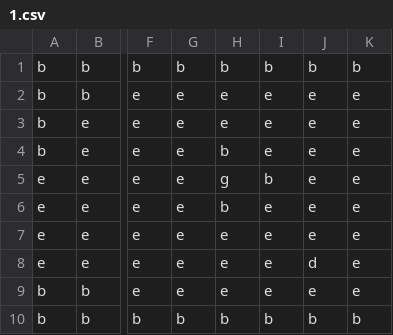
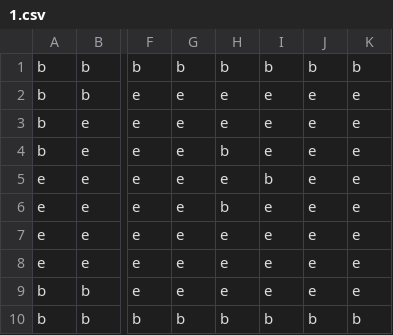
Before and after one commit to shauniebyrne/cse210-project, a CSV file: zelda-back-in-time/assets/levels/1.csv, drawn as a sheet; only a part is shown, gaps mark what is left out; the diff names each change by its address in the sheet, - before the commit and + after, or states it on an @@ line.

```diff
--- a/zelda-back-in-time/assets/levels/1.csv
+++ b/zelda-back-in-time/assets/levels/1.csv
-H5: g
+H5: e
-J8: d
+J8: e
```
Also changed, not shown: 14 other files.
